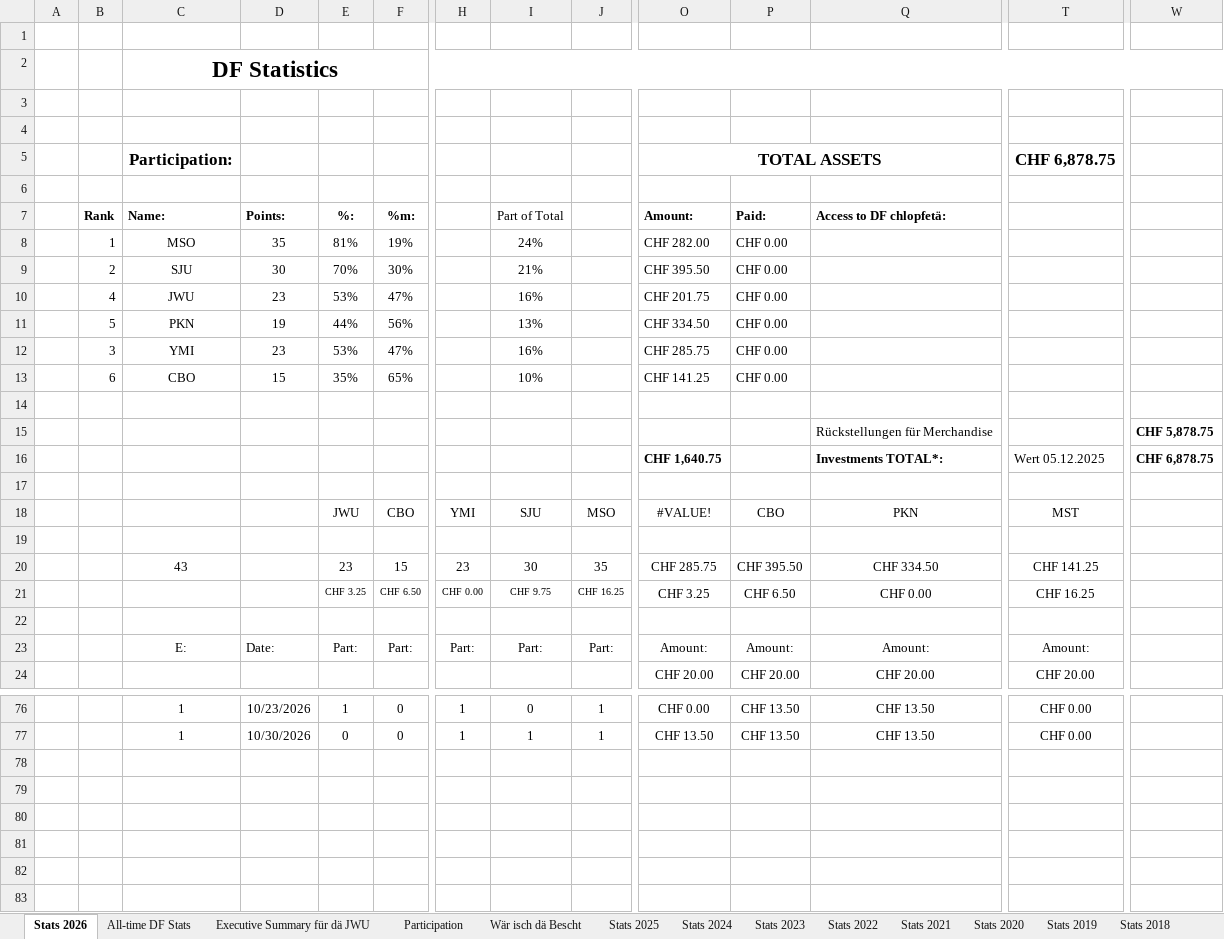
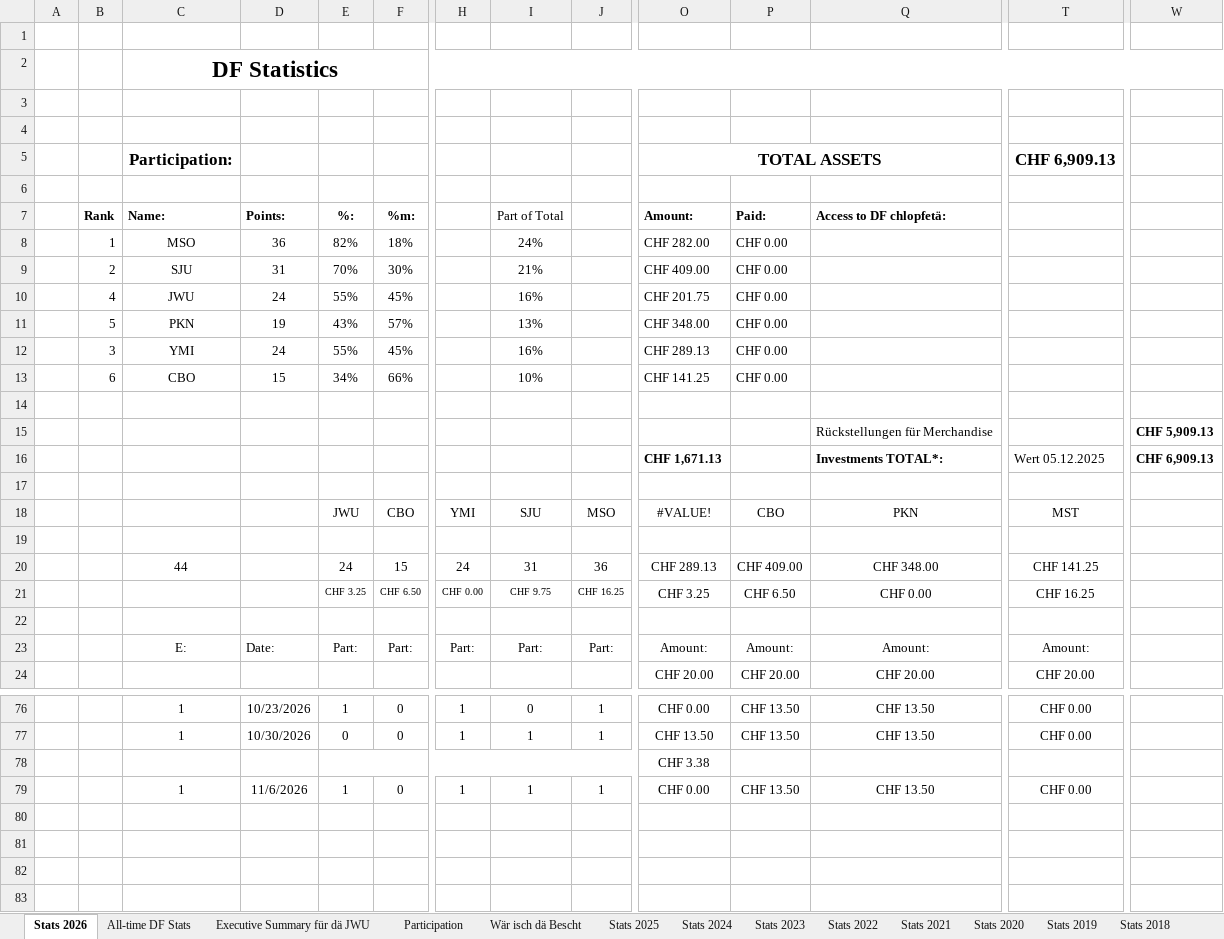
Before and after one commit to kamilpiros/ClaudeCodeWeb, an Excel workbook: mappen/aktuell.xlsx, sheet Stats 2026, drawn as a sheet; only a part is shown, gaps mark what is left out; the shorter side is filled out with more unchanged rows; values as stored, in another font and other column widths than the file's, no borders; charts and pictures and conditional formats not drawn; rows hold the shown columns only; the diff names each change by its address in the sheet, - before the commit and + after, or states it on an @@ line.

Commit message:
Mappe vom 2026-11-06 (DF_STATS_2026_11_06.xlsx)

```diff
--- a/mappen/aktuell.xlsx (sheet Stats 2026)
+++ b/mappen/aktuell.xlsx (sheet Stats 2026)
-T5: CHF 6,878.75
+T5: CHF 6,909.13
-D8 (Points:): 35
+D8 (Points:): 36
-E8 (%:): 81%
+E8 (%:): 82%
-F8 (%m:): 19%
+F8 (%m:): 18%
-D9 (Points:): 30
+D9 (Points:): 31
-O9 (Amount:): CHF 395.50
+O9 (Amount:): CHF 409.00
-D10 (Points:): 23
+D10 (Points:): 24
-E10 (%:): 53%
+E10 (%:): 55%
-F10 (%m:): 47%
+F10 (%m:): 45%
-E11 (%:): 44%
+E11 (%:): 43%
-F11 (%m:): 56%
+F11 (%m:): 57%
-O11 (Amount:): CHF 334.50
+O11 (Amount:): CHF 348.00
-D12 (Points:): 23
+D12 (Points:): 24
-E12 (%:): 53%
+E12 (%:): 55%
-F12 (%m:): 47%
+F12 (%m:): 45%
-O12 (Amount:): CHF 285.75
+O12 (Amount:): CHF 289.13
-E13 (%:): 35%
+E13 (%:): 34%
-F13 (%m:): 65%
+F13 (%m:): 66%
-W15: CHF 5,878.75
+W15: CHF 5,909.13
-O16 (Amount:): CHF 1,640.75
+O16 (Amount:): CHF 1,671.13
-W16: CHF 6,878.75
+W16: CHF 6,909.13
-C20 (Name:): 43
+C20 (Name:): 44
-E20 (%:): 23
+E20 (%:): 24
-H20: 23
+H20: 24
-I20 (Part of Total): 30
+I20 (Part of Total): 31
-J20: 35
+J20: 36
-O20 (Amount:): CHF 285.75
+O20 (Amount:): CHF 289.13
-P20 (Paid:): CHF 395.50
+P20 (Paid:): CHF 409.00
-Q20 (Access to DF chlopfetä:): CHF 334.50
+Q20 (Access to DF chlopfetä:): CHF 348.00
+E78:J78 merged
-O78 (Amount:): (empty)
+O78 (Amount:): CHF 3.38
+row 79:  |  | 1 | 11/6/2026 | 1 | 0 | 1 | 1 | 1 | CHF 0.00 | CHF 13.50 | CHF 13.50 | CHF 0.00
```
Also changed, not shown: sheet All-time DF Stats, sheet Participation, sheet Executive Summary für dä JWU, sheet Wär isch dä Bescht, formulas that keep their value, charts or pictures.
